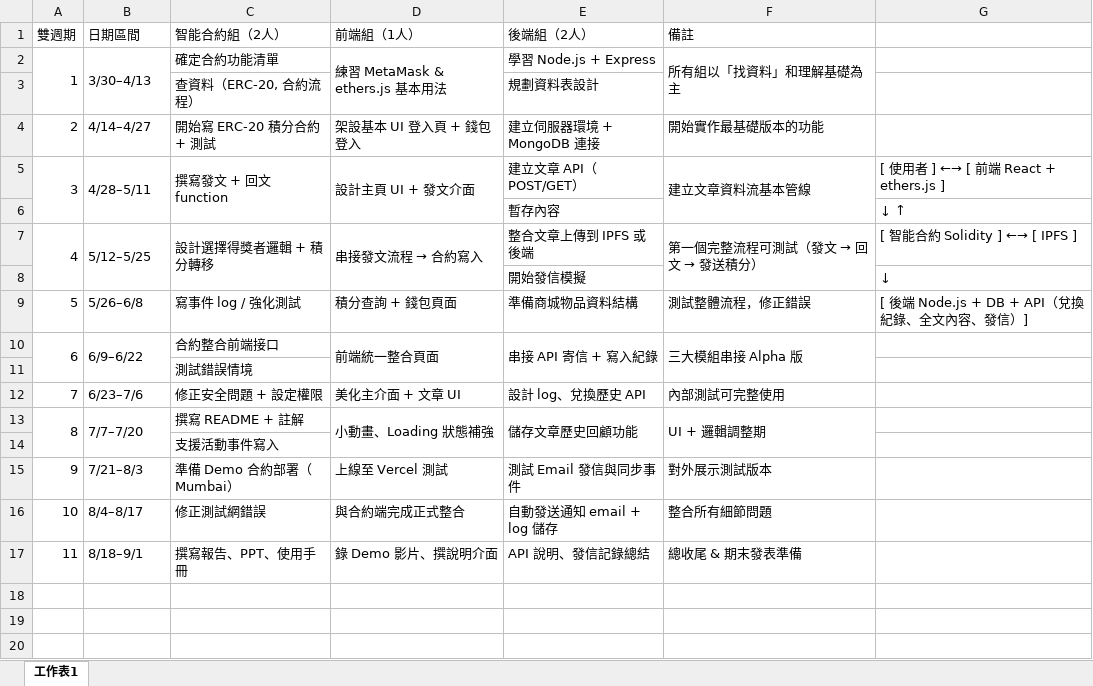
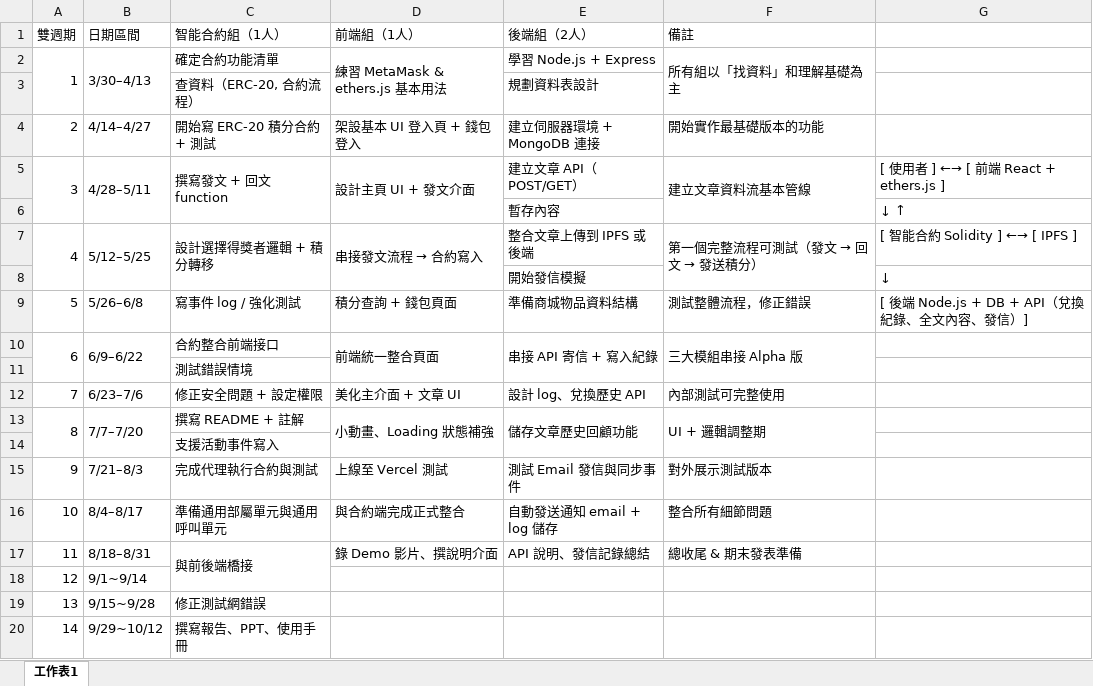
Before and after one commit to JackChin-txt/TronclassProMax, an Excel workbook: meeting/file/25_3_30_excel.xlsx, sheet 工作表1, drawn as a sheet; values as stored, in another font and other column widths than the file's, no cell formats; the diff names each change by its address in the sheet, - before the commit and + after, or states it on an @@ line.

```diff
--- a/meeting/file/25_3_30_excel.xlsx (sheet 工作表1)
+++ b/meeting/file/25_3_30_excel.xlsx (sheet 工作表1)
-C1: 智能合約組（2人）
+C1: 智能合約組（1人）
-C15 (智能合約組（1人）): 準備 Demo 合約部署（Mumbai）
+C15 (智能合約組（1人）): 完成代理執行合約與測試
-C16 (智能合約組（1人）): 修正測試網錯誤
+C16 (智能合約組（1人）): 準備通用部屬單元與通用呼叫單元
-B17 (日期區間): 8/18–9/1
+B17 (日期區間): 8/18–8/31
-C17 (智能合約組（1人）): 撰寫報告、PPT、使用手冊
+C17 (智能合約組（1人）): 與前後端橋接
+C17:C18 merged
+row 18: 12 | 9/1~9/14
+row 19: 13 | 9/15~9/28 | 修正測試網錯誤
+row 20: 14 | 9/29~10/12 | 撰寫報告、PPT、使用手冊
```
Also changed, not shown: cell formats, 1 other file.
